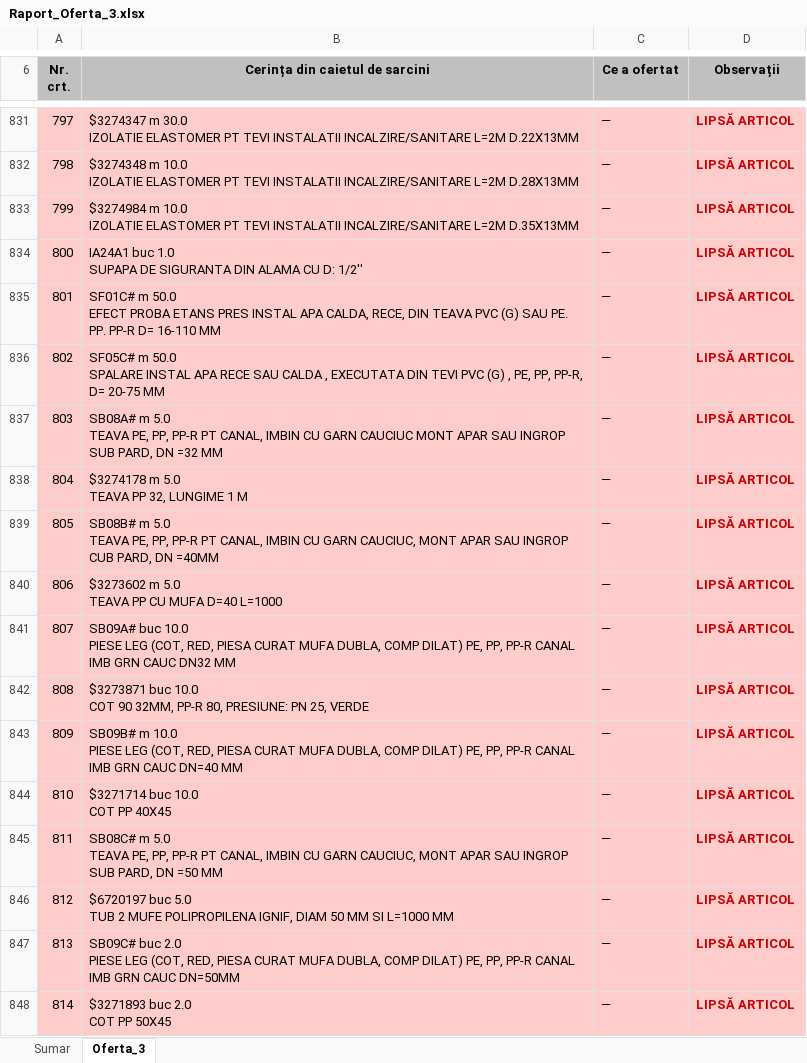
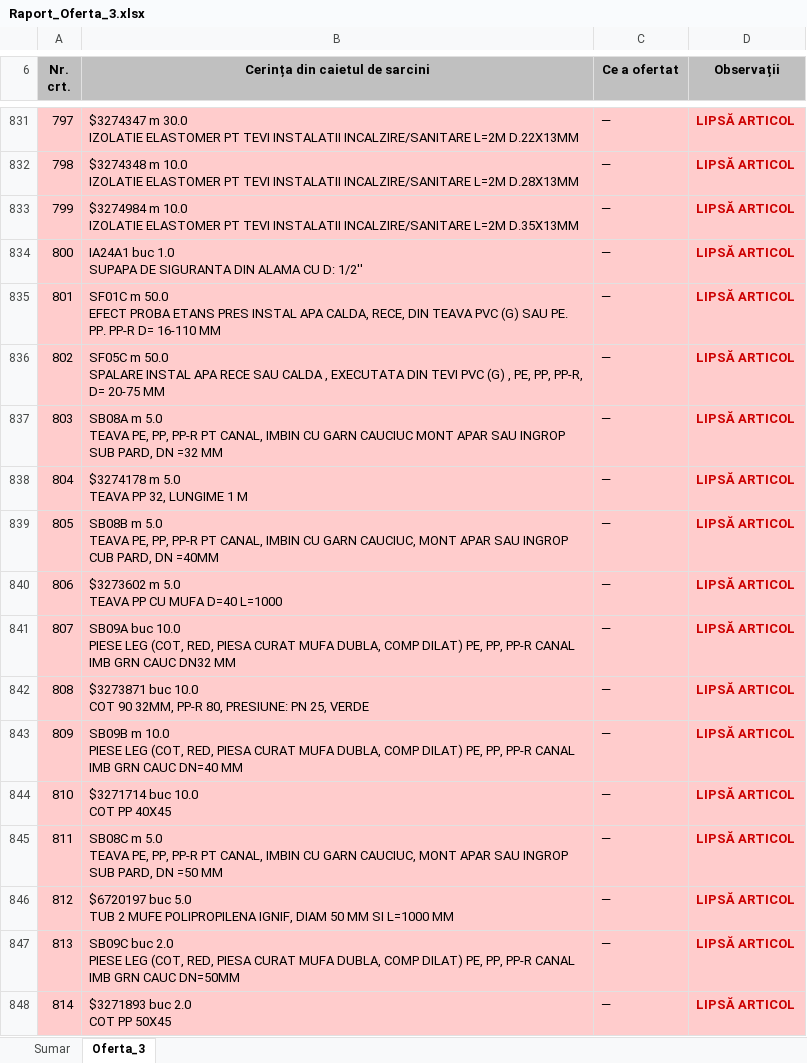
Before and after one commit to gabrielchitu/analiza-oferte-local, an Excel workbook: output_AO/Raport_Oferta_3.xlsx, sheet Oferta_3, drawn as a sheet; only a part is shown, gaps mark what is left out; values as stored, in another font and other column widths than the file's, no borders; the diff covers the shown part only; the diff names each change by its address in the sheet, - before the commit and + after, or states it on an @@ line.

```diff
--- a/output_AO/Raport_Oferta_3.xlsx (sheet Oferta_3)
+++ b/output_AO/Raport_Oferta_3.xlsx (sheet Oferta_3)
-B835 (Cerința din caietul de sarcini): SF01C# m 50.0…
+B835 (Cerința din caietul de sarcini): SF01C m 50.0…
-B836 (Cerința din caietul de sarcini): SF05C# m 50.0…
+B836 (Cerința din caietul de sarcini): SF05C m 50.0…
-B837 (Cerința din caietul de sarcini): SB08A# m 5.0…
+B837 (Cerința din caietul de sarcini): SB08A m 5.0…
-B839 (Cerința din caietul de sarcini): SB08B# m 5.0…
+B839 (Cerința din caietul de sarcini): SB08B m 5.0…
-B841 (Cerința din caietul de sarcini): SB09A# buc 10.0…
+B841 (Cerința din caietul de sarcini): SB09A buc 10.0…
-B843 (Cerința din caietul de sarcini): SB09B# m 10.0…
+B843 (Cerința din caietul de sarcini): SB09B m 10.0…
-B845 (Cerința din caietul de sarcini): SB08C# m 5.0…
+B845 (Cerința din caietul de sarcini): SB08C m 5.0…
-B847 (Cerința din caietul de sarcini): SB09C# buc 2.0…
+B847 (Cerința din caietul de sarcini): SB09C buc 2.0…
```
Also changed, not shown: 103 edited cells elsewhere in this sheet, output_AO/Raport_Oferta_1.xlsx, output_AO/Raport_Oferta_2.xlsx, 11 other files.
